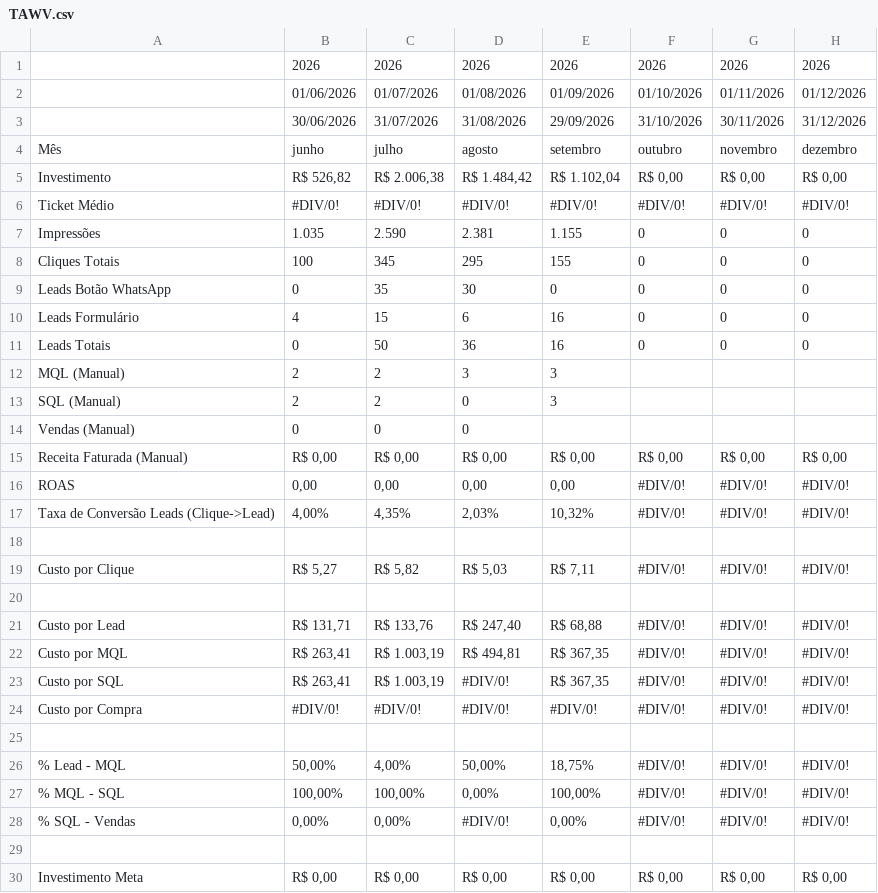
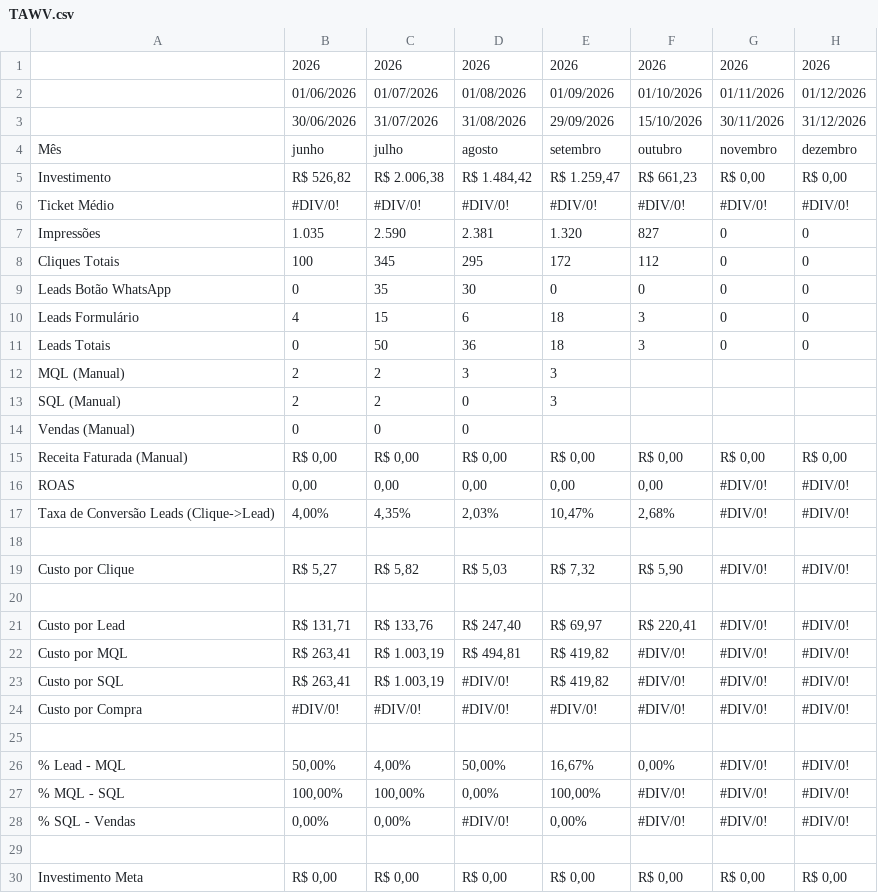
Before and after one commit to juliacostamktdigital-eng/Lps, a CSV file: painel/data/pace/TAWV.csv, drawn as a sheet; only a part is shown; the diff covers the shown part only.

```diff
--- a/painel/data/pace/TAWV.csv
+++ b/painel/data/pace/TAWV.csv
@@ -2,11 +2,11 @@
 ,01/06/2026,01/07/2026,01/08/2026,01/09/2026,01/10/2026,01/11/2026,01/12/2026
-,30/06/2026,31/07/2026,31/08/2026,29/09/2026,31/10/2026,30/11/2026,31/12/2026
+,30/06/2026,31/07/2026,31/08/2026,29/09/2026,15/10/2026,30/11/2026,31/12/2026
 Mês,junho,julho,agosto,setembro,outubro,novembro,dezembro
-Investimento,"R$ 526,82","R$ 2.006,38","R$ 1.484,42","R$ 1.102,04","R$ 0,00","R$ 0,00","R$ 0,00"
+Investimento,"R$ 526,82","R$ 2.006,38","R$ 1.484,42","R$ 1.259,47","R$ 661,23","R$ 0,00","R$ 0,00"
 Ticket Médio,#DIV/0!,#DIV/0!,#DIV/0!,#DIV/0!,#DIV/0!,#DIV/0!,#DIV/0!
-Impressões,1.035,2.590,2.381,1.155,0,0,0
-Cliques Totais,100,345,295,155,0,0,0
+Impressões,1.035,2.590,2.381,1.320,827,0,0
+Cliques Totais,100,345,295,172,112,0,0
 Leads Botão WhatsApp,0,35,30,0,0,0,0
-Leads Formulário,4,15,6,16,0,0,0
-Leads Totais,0,50,36,16,0,0,0
+Leads Formulário,4,15,6,18,3,0,0
+Leads Totais,0,50,36,18,3,0,0
 MQL (Manual),2,2,3,3,,,
@@ -15,13 +15,13 @@ Vendas (Manual),0,0,0,,,,
 Receita Faturada (Manual),"R$ 0,00","R$ 0,00","R$ 0,00","R$ 0,00","R$ 0,00","R$ 0,00","R$ 0,00"
-ROAS,"0,00","0,00","0,00","0,00",#DIV/0!,#DIV/0!,#DIV/0!
-Taxa de Conversão Leads (Clique->Lead),"4,00%","4,35%","2,03%","10,32%",#DIV/0!,#DIV/0!,#DIV/0!
+ROAS,"0,00","0,00","0,00","0,00","0,00",#DIV/0!,#DIV/0!
+Taxa de Conversão Leads (Clique->Lead),"4,00%","4,35%","2,03%","10,47%","2,68%",#DIV/0!,#DIV/0!
 ,,,,,,,
-Custo por Clique,"R$ 5,27","R$ 5,82","R$ 5,03","R$ 7,11",#DIV/0!,#DIV/0!,#DIV/0!
+Custo por Clique,"R$ 5,27","R$ 5,82","R$ 5,03","R$ 7,32","R$ 5,90",#DIV/0!,#DIV/0!
 ,,,,,,,
-Custo por Lead,"R$ 131,71","R$ 133,76","R$ 247,40","R$ 68,88",#DIV/0!,#DIV/0!,#DIV/0!
-Custo por MQL ,"R$ 263,41","R$ 1.003,19","R$ 494,81","R$ 367,35",#DIV/0!,#DIV/0!,#DIV/0!
-Custo por SQL,"R$ 263,41","R$ 1.003,19",#DIV/0!,"R$ 367,35",#DIV/0!,#DIV/0!,#DIV/0!
+Custo por Lead,"R$ 131,71","R$ 133,76","R$ 247,40","R$ 69,97","R$ 220,41",#DIV/0!,#DIV/0!
+Custo por MQL ,"R$ 263,41","R$ 1.003,19","R$ 494,81","R$ 419,82",#DIV/0!,#DIV/0!,#DIV/0!
+Custo por SQL,"R$ 263,41","R$ 1.003,19",#DIV/0!,"R$ 419,82",#DIV/0!,#DIV/0!,#DIV/0!
 Custo por Compra,#DIV/0!,#DIV/0!,#DIV/0!,#DIV/0!,#DIV/0!,#DIV/0!,#DIV/0!
 ,,,,,,,
-% Lead - MQL,"50,00%","4,00%","50,00%","18,75%",#DIV/0!,#DIV/0!,#DIV/0!
+% Lead - MQL,"50,00%","4,00%","50,00%","16,67%","0,00%",#DIV/0!,#DIV/0!
  % MQL - SQL,"100,00%","100,00%","0,00%","100,00%",#DIV/0!,#DIV/0!,#DIV/0!
```
Also changed, not shown: 16 edited cells elsewhere in this file, painel/data/pace/ACCE.csv, painel/data/pace/SOTB.csv, 2 other files.
